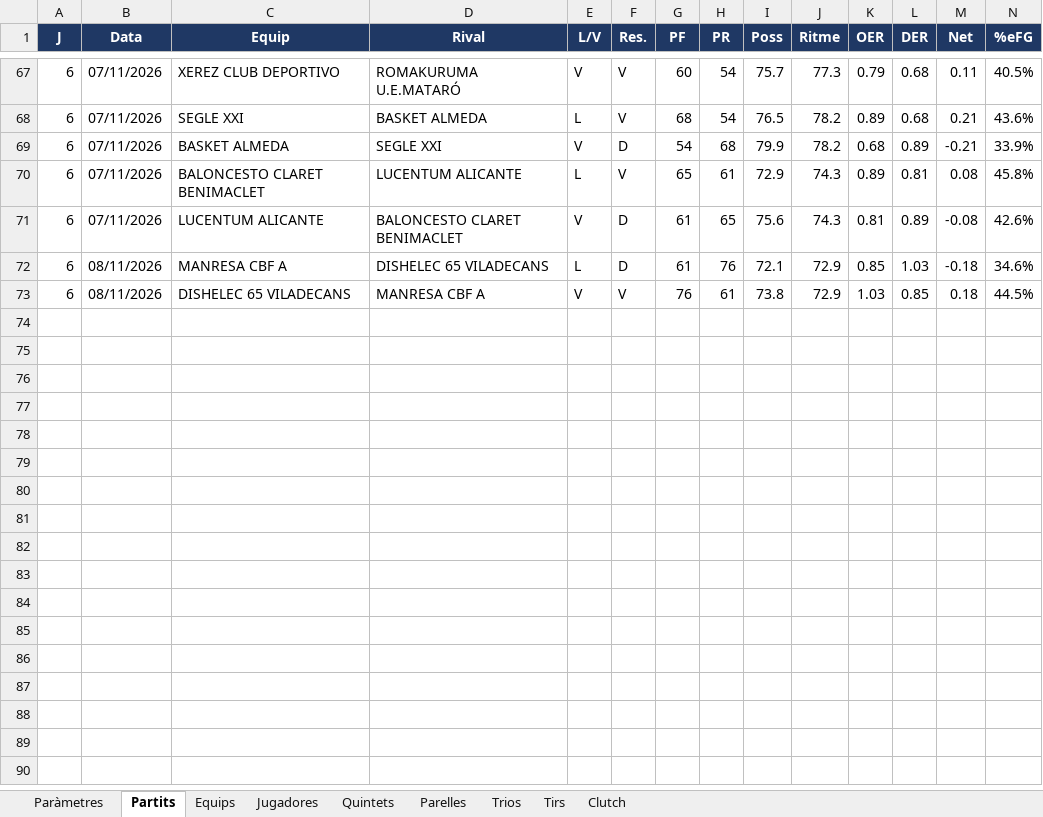
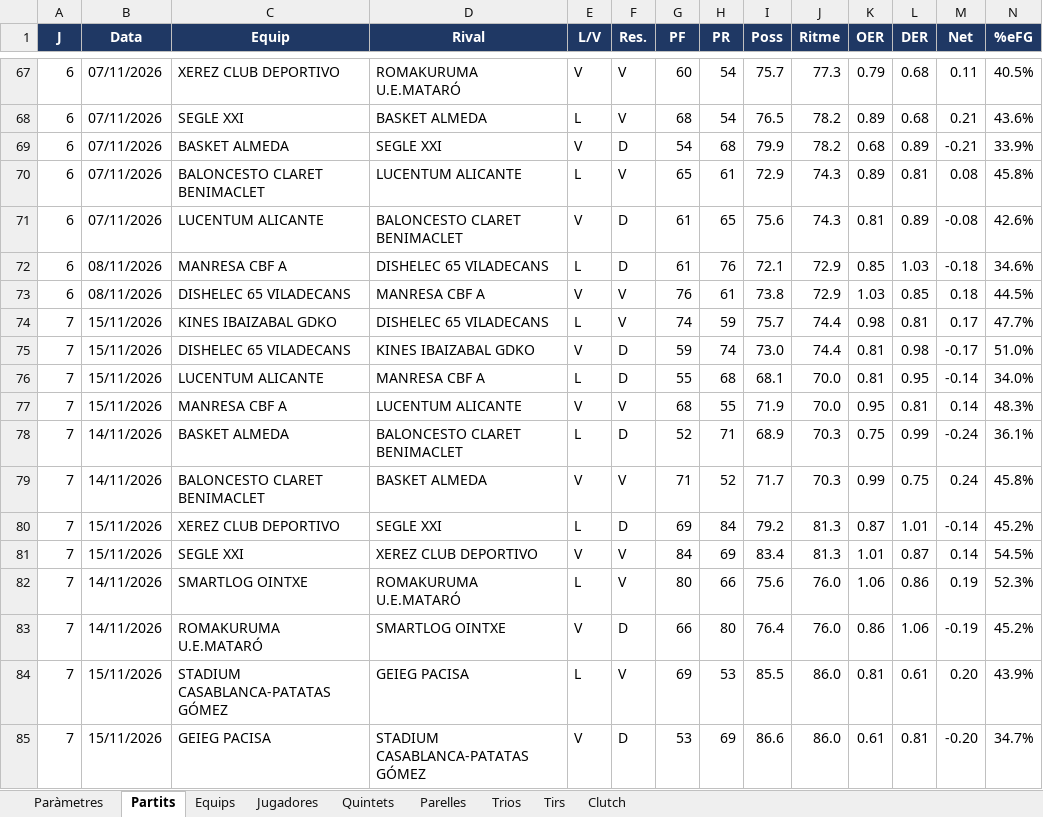
Before and after one commit to pauf94/dades-feb, an Excel workbook: fulls/full_mestre_lf2b_2026.xlsx, sheet Partits, drawn as a sheet; only a part is shown, gaps mark what is left out; values as stored, in another font and other column widths than the file's, no borders; table styles not drawn; rows hold the shown columns only; the diff names each change by its address in the sheet, - before the commit and + after, or states it on an @@ line.

```diff
--- a/fulls/full_mestre_lf2b_2026.xlsx (sheet Partits)
+++ b/fulls/full_mestre_lf2b_2026.xlsx (sheet Partits)
+row 74: 7 | 15/11/2026 | KINES IBAIZABAL GDKO | DISHELEC 65 VILADECANS | L | V | 74 | 59 | 75.7 | 74.4 | 0.98 | 0.81 | 0.17 | 47.7%
+row 75: 7 | 15/11/2026 | DISHELEC 65 VILADECANS | KINES IBAIZABAL GDKO | V | D | 59 | 74 | 73.0 | 74.4 | 0.81 | 0.98 | -0.17 | 51.0%
+row 76: 7 | 15/11/2026 | LUCENTUM ALICANTE | MANRESA CBF A | L | D | 55 | 68 | 68.1 | 70.0 | 0.81 | 0.95 | -0.14 | 34.0%
+row 77: 7 | 15/11/2026 | MANRESA CBF A | LUCENTUM ALICANTE | V | V | 68 | 55 | 71.9 | 70.0 | 0.95 | 0.81 | 0.14 | 48.3%
+row 78: 7 | 14/11/2026 | BASKET ALMEDA | BALONCESTO CLARET BENIMACLET | L | D | 52 | 71 | 68.9 | 70.3 | 0.75 | 0.99 | -0.24 | 36.1%
+row 79: 7 | 14/11/2026 | BALONCESTO CLARET BENIMACLET | BASKET ALMEDA | V | V | 71 | 52 | 71.7 | 70.3 | 0.99 | 0.75 | 0.24 | 45.8%
+row 80: 7 | 15/11/2026 | XEREZ CLUB DEPORTIVO | SEGLE XXI | L | D | 69 | 84 | 79.2 | 81.3 | 0.87 | 1.01 | -0.14 | 45.2%
+row 81: 7 | 15/11/2026 | SEGLE XXI | XEREZ CLUB DEPORTIVO | V | V | 84 | 69 | 83.4 | 81.3 | 1.01 | 0.87 | 0.14 | 54.5%
+row 82: 7 | 14/11/2026 | SMARTLOG OINTXE | ROMAKURUMA U.E.MATARÓ | L | V | 80 | 66 | 75.6 | 76.0 | 1.06 | 0.86 | 0.19 | 52.3%
+row 83: 7 | 14/11/2026 | ROMAKURUMA U.E.MATARÓ | SMARTLOG OINTXE | V | D | 66 | 80 | 76.4 | 76.0 | 0.86 | 1.06 | -0.19 | 45.2%
+row 84: 7 | 15/11/2026 | STADIUM CASABLANCA-PATATAS GÓMEZ | GEIEG PACISA | L | V | 69 | 53 | 85.5 | 86.0 | 0.81 | 0.61 | 0.20 | 43.9%
+row 85: 7 | 15/11/2026 | GEIEG PACISA | STADIUM CASABLANCA-PATATAS GÓMEZ | V | D | 53 | 69 | 86.6 | 86.0 | 0.61 | 0.81 | -0.20 | 34.7%
```
Also changed, not shown: sheet Tirs, sheet Jugadores, sheet Equips, sheet Parelles, sheet Quintets, sheet Trios, 2 more sheets, fulls/full_mestre_challenge_2026.xlsx, fulls/full_mestre_lf2a_2026.xlsx, 23 other files.
